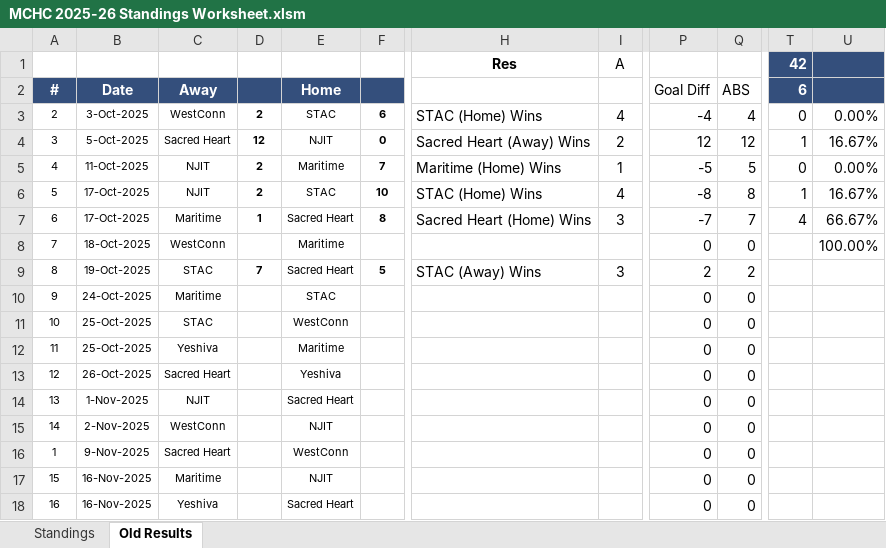
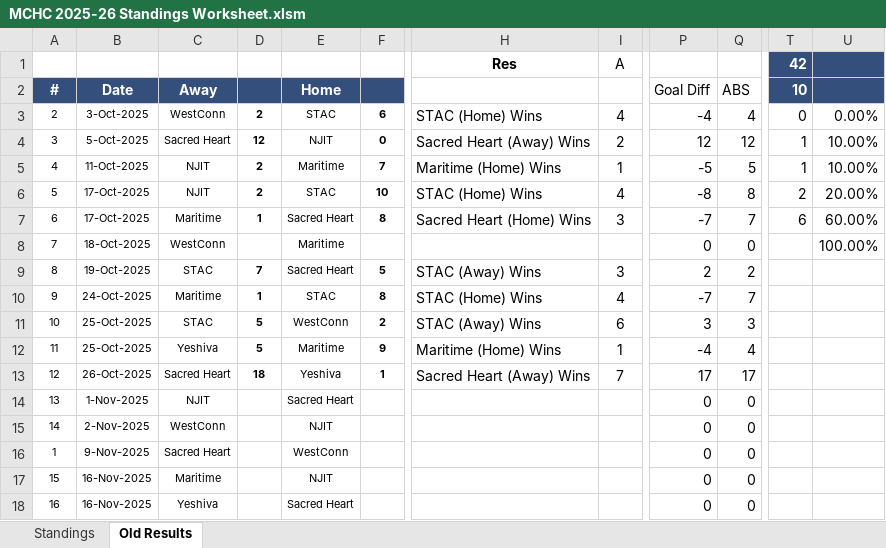
Before and after one commit to michael-m-casserly/methockey, an Excel workbook: DataFiles/MCHC 2025-26 Standings Worksheet.xlsm, sheet Old Results, drawn as a sheet; only a part is shown, gaps mark what is left out; values as stored, in another font and other column widths than the file's, no borders; the diff covers the shown part only; the diff names each change by its address in the sheet, - before the commit and + after, or states it on an @@ line.

Commit message:
Metro Results from Weekend

```diff
--- a/DataFiles/MCHC 2025-26 Standings Worksheet.xlsm (sheet Old Results)
+++ b/DataFiles/MCHC 2025-26 Standings Worksheet.xlsm (sheet Old Results)
-T2 (42): 6
+T2 (42): 10
-U4: 16.67%
+U4: 10.00%
-T5 (42): 0
+T5 (42): 1
-U5: 0.00%
+U5: 10.00%
-T6 (42): 1
+T6 (42): 2
-U6: 16.67%
+U6: 20.00%
-T7 (42): 4
+T7 (42): 6
-U7: 66.67%
+U7: 60.00%
-D10: (empty)
+D10: 1
-F10: (empty)
+F10: 8
-H10 (Res): (empty)
+H10 (Res): STAC (Home) Wins
-I10 (A): (empty)
+I10 (A): 4
-P10: 0
+P10: -7
-Q10: 0
+Q10: 7
-D11:D12: (empty)
+D11:D12: 5
-F11: (empty)
+F11: 2
-H11 (Res): (empty)
+H11 (Res): STAC (Away) Wins
-I11 (A): (empty)
+I11 (A): 6
-P11: 0
+P11: 3
-Q11: 0
+Q11: 3
-F12: (empty)
+F12: 9
-H12 (Res): (empty)
+H12 (Res): Maritime (Home) Wins
-I12 (A): (empty)
+I12 (A): 1
-P12: 0
+P12: -4
-Q12: 0
+Q12: 4
-D13: (empty)
+D13: 18
-F13: (empty)
+F13: 1
-H13 (Res): (empty)
+H13 (Res): Sacred Heart (Away) Wins
-I13 (A): (empty)
+I13 (A): 7
-P13: 0
+P13: 17
-Q13: 0
+Q13: 17
```
Also changed, not shown: 1 added row, 1 removed row and 1 edited cell elsewhere in this sheet, sheet Standings, 3 other files.
